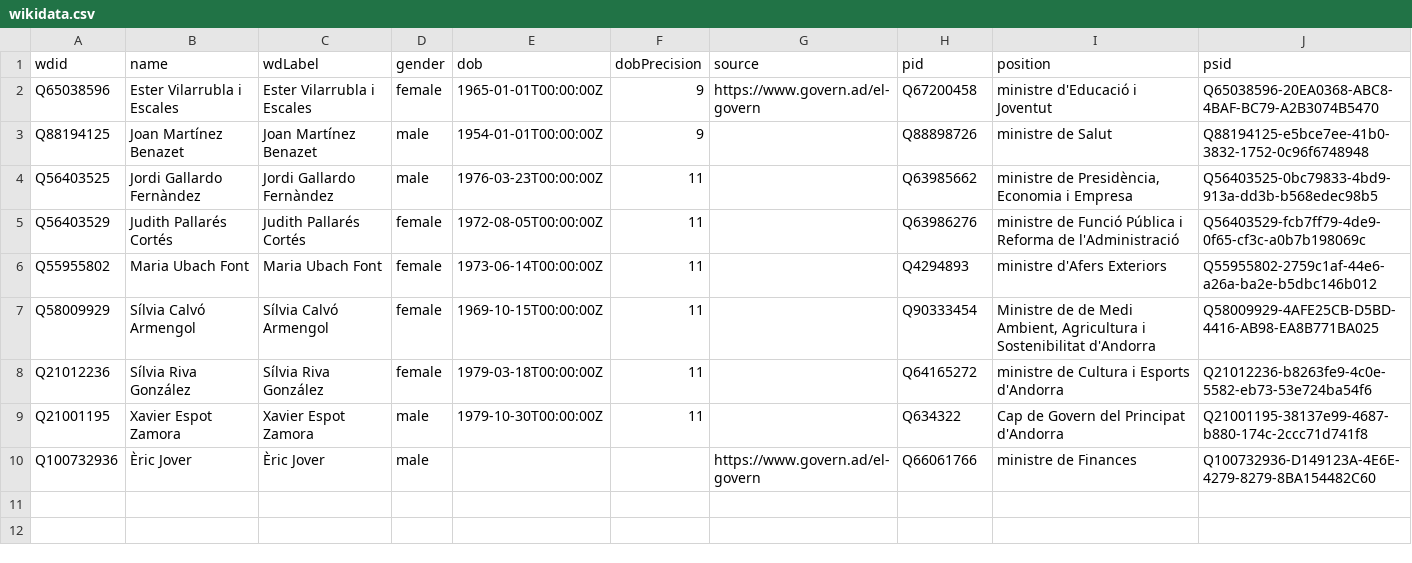
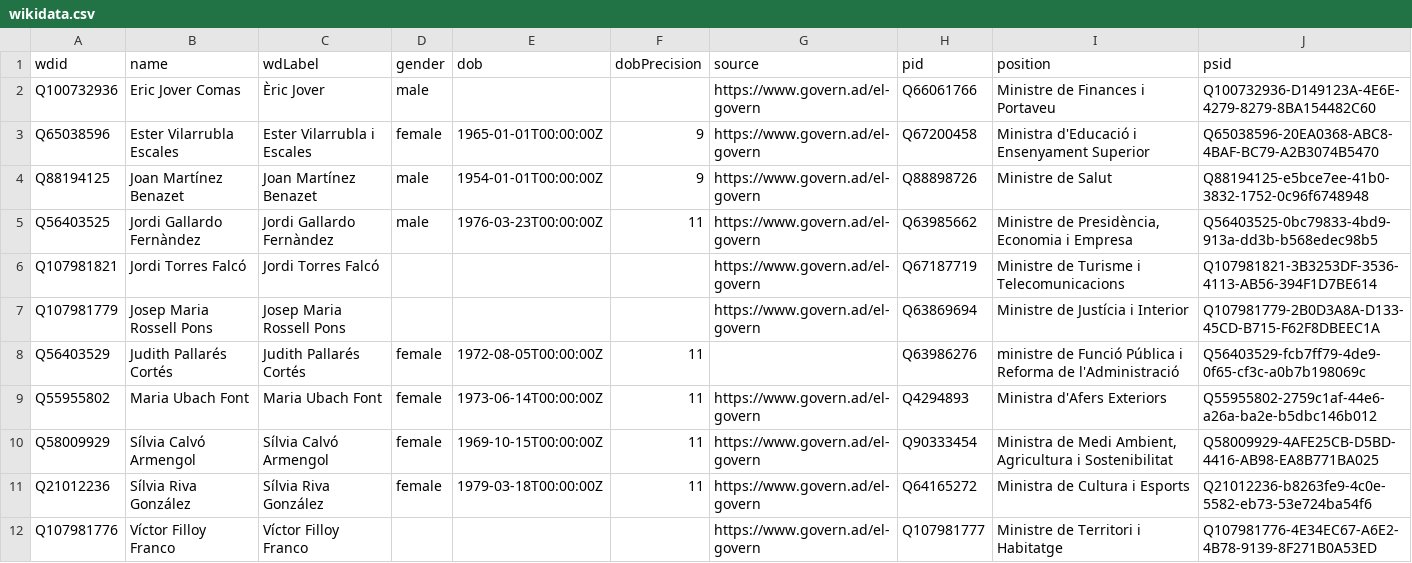
Before and after one commit to every-politician-scrapers/andorra-cabinet, a CSV file: data/wikidata.csv, drawn as a sheet.

```diff
--- a/data/wikidata.csv
+++ b/data/wikidata.csv
@@ -1,10 +1,12 @@
 wdid,name,wdLabel,gender,dob,dobPrecision,source,pid,position,psid
-Q65038596,Ester Vilarrubla i Escales,Ester Vilarrubla i Escales,female,1965-01-01T00:00:00Z,9,https://www.govern.ad/el-govern,Q67200458,ministre d'Educació i Joventut,Q65038596-20EA0368-ABC8-4BAF-BC79-A2B3074B5470
-Q88194125,Joan Martínez Benazet,Joan Martínez Benazet,male,1954-01-01T00:00:00Z,9,,Q88898726,ministre de Salut,Q88194125-e5bce7ee-41b0-3832-1752-0c96f6748948
-Q56403525,Jordi Gallardo Fernàndez,Jordi Gallardo Fernàndez,male,1976-03-23T00:00:00Z,11,,Q63985662,"ministre de Presidència, Economia i Empresa",Q56403525-0bc79833-4bd9-913a-dd3b-b568edec98b5
+Q100732936,Eric Jover Comas,Èric Jover,male,,,https://www.govern.ad/el-govern,Q66061766,Ministre de Finances i Portaveu,Q100732936-D149123A-4E6E-4279-8279-8BA154482C60
+Q65038596,Ester Vilarrubla Escales,Ester Vilarrubla i Escales,female,1965-01-01T00:00:00Z,9,https://www.govern.ad/el-govern,Q67200458,Ministra d'Educació i Ensenyament Superior,Q65038596-20EA0368-ABC8-4BAF-BC79-A2B3074B5470
+Q88194125,Joan Martínez Benazet,Joan Martínez Benazet,male,1954-01-01T00:00:00Z,9,https://www.govern.ad/el-govern,Q88898726,Ministre de Salut,Q88194125-e5bce7ee-41b0-3832-1752-0c96f6748948
+Q56403525,Jordi Gallardo Fernàndez,Jordi Gallardo Fernàndez,male,1976-03-23T00:00:00Z,11,https://www.govern.ad/el-govern,Q63985662,"Ministre de Presidència, Economia i Empresa",Q56403525-0bc79833-4bd9-913a-dd3b-b568edec98b5
+Q107981821,Jordi Torres Falcó,Jordi Torres Falcó,,,,https://www.govern.ad/el-govern,Q67187719,Ministre de Turisme i Telecomunicacions,Q107981821-3B3253DF-3536-4113-AB56-394F1D7BE614
+Q107981779,Josep Maria Rossell Pons,Josep Maria Rossell Pons,,,,https://www.govern.ad/el-govern,Q63869694,Ministre de Justícia i Interior,Q107981779-2B0D3A8A-D133-45CD-B715-F62F8DBEEC1A
 Q56403529,Judith Pallarés Cortés,Judith Pallarés Cortés,female,1972-08-05T00:00:00Z,11,,Q63986276,ministre de Funció Pública i Reforma de l'Administració,Q56403529-fcb7ff79-4de9-0f65-cf3c-a0b7b198069c
-Q55955802,Maria Ubach Font,Maria Ubach Font,female,1973-06-14T00:00:00Z,11,,Q4294893,ministre d'Afers Exteriors,Q55955802-2759c1af-44e6-a26a-ba2e-b5dbc146b012
-Q58009929,Sílvia Calvó Armengol,Sílvia Calvó Armengol,female,1969-10-15T00:00:00Z,11,,Q90333454,"Ministre de de Medi Ambient, Agricultura i Sostenibilitat d'Andorra",Q58009929-4AFE25CB-D5BD-4416-AB98-EA8B771BA025
-Q21012236,Sílvia Riva González,Sílvia Riva González,female,1979-03-18T00:00:00Z,11,,Q64165272,ministre de Cultura i Esports d'Andorra,Q21012236-b8263fe9-4c0e-5582-eb73-53e724ba54f6
-Q21001195,Xavier Espot Zamora,Xavier Espot Zamora,male,1979-10-30T00:00:00Z,11,,Q634322,Cap de Govern del Principat d'Andorra,Q21001195-38137e99-4687-b880-174c-2ccc71d741f8
-Q100732936,Èric Jover,Èric Jover,male,,,https://www.govern.ad/el-govern,Q66061766,ministre de Finances,Q100732936-D149123A-4E6E-4279-8279-8BA154482C60
+Q55955802,Maria Ubach Font,Maria Ubach Font,female,1973-06-14T00:00:00Z,11,https://www.govern.ad/el-govern,Q4294893,Ministra d'Afers Exteriors,Q55955802-2759c1af-44e6-a26a-ba2e-b5dbc146b012
+Q58009929,Sílvia Calvó Armengol,Sílvia Calvó Armengol,female,1969-10-15T00:00:00Z,11,https://www.govern.ad/el-govern,Q90333454,"Ministra de Medi Ambient, Agricultura i Sostenibilitat",Q58009929-4AFE25CB-D5BD-4416-AB98-EA8B771BA025
+Q21012236,Sílvia Riva González,Sílvia Riva González,female,1979-03-18T00:00:00Z,11,https://www.govern.ad/el-govern,Q64165272,Ministra de Cultura i Esports,Q21012236-b8263fe9-4c0e-5582-eb73-53e724ba54f6
+Q107981776,Víctor Filloy Franco,Víctor Filloy Franco,,,,https://www.govern.ad/el-govern,Q107981777,Ministre de Territori i Habitatge,Q107981776-4E34EC67-A6E2-4B78-9139-8F271B0A53ED
```
Also changed, not shown: data/diff.csv.
